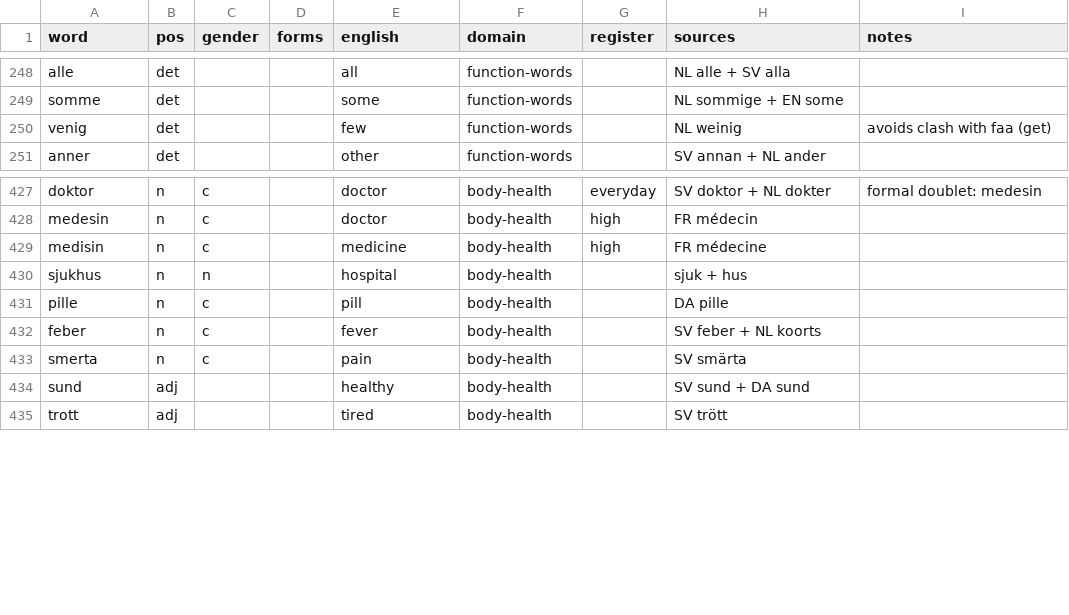
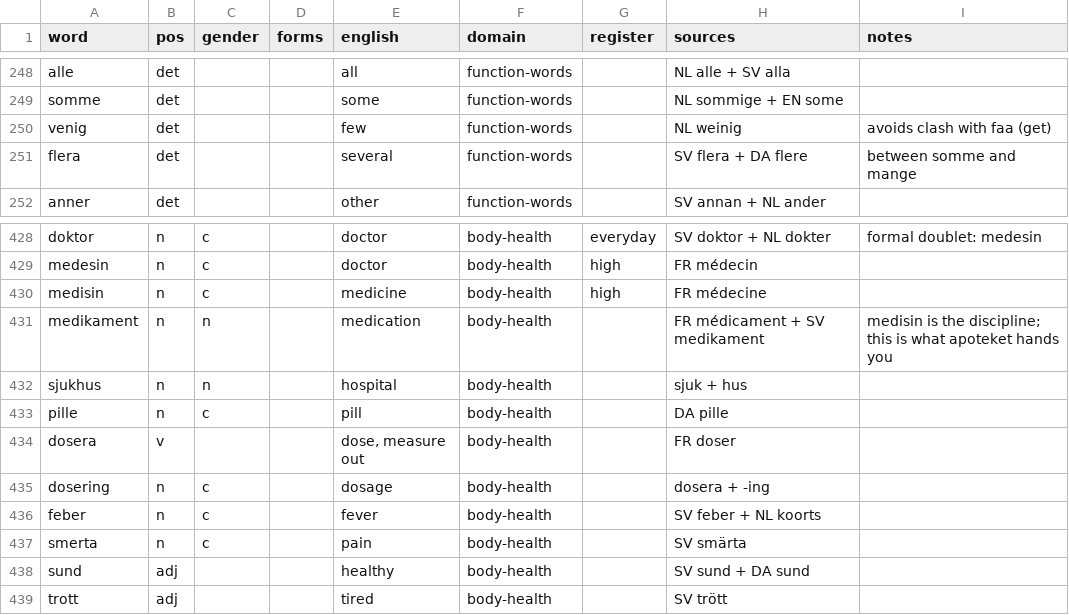
Before and after one commit to jeffkloy/laphurdeen, a TSV file: LEXICON.tsv, drawn as a sheet; only a part is shown, gaps mark what is left out; the diff names each change by its address in the sheet, - before the commit and + after, or states it on an @@ line.

```diff
--- a/LEXICON.tsv
+++ b/LEXICON.tsv
+row 251: flera | det |  |  | several | function-words |  | SV flera + DA flere | between somme and mange
+row 431: medikament | n | n |  | medication | body-health |  | FR médicament + SV medikament | medisin is the discipline; this is what apoteket hands you
+row 434: dosera | v |  |  | dose, measure out | body-health |  | FR doser
+row 435: dosering | n | c |  | dosage | body-health |  | dosera + -ing
```
Also changed, not shown: 1 other file.
